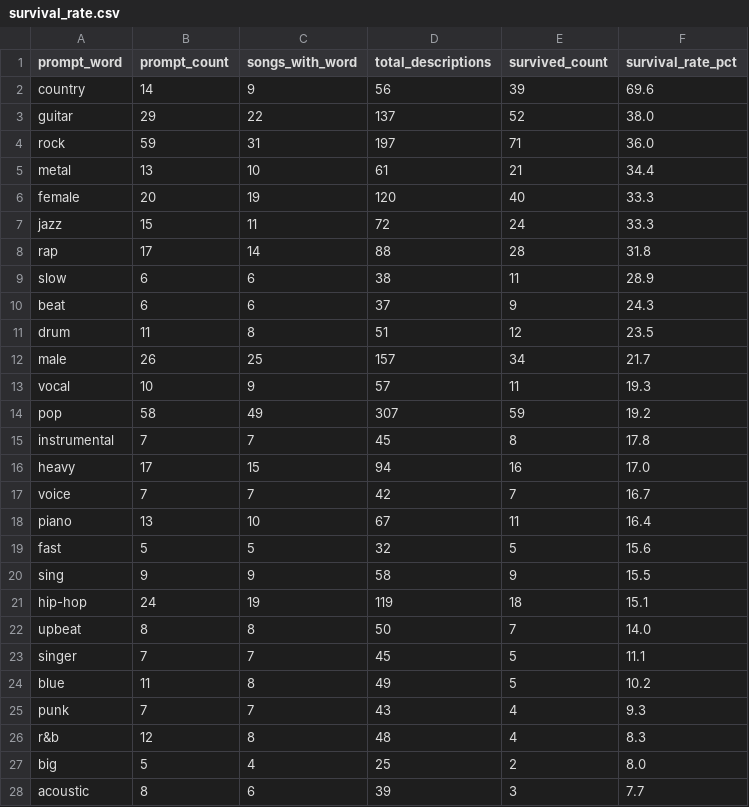
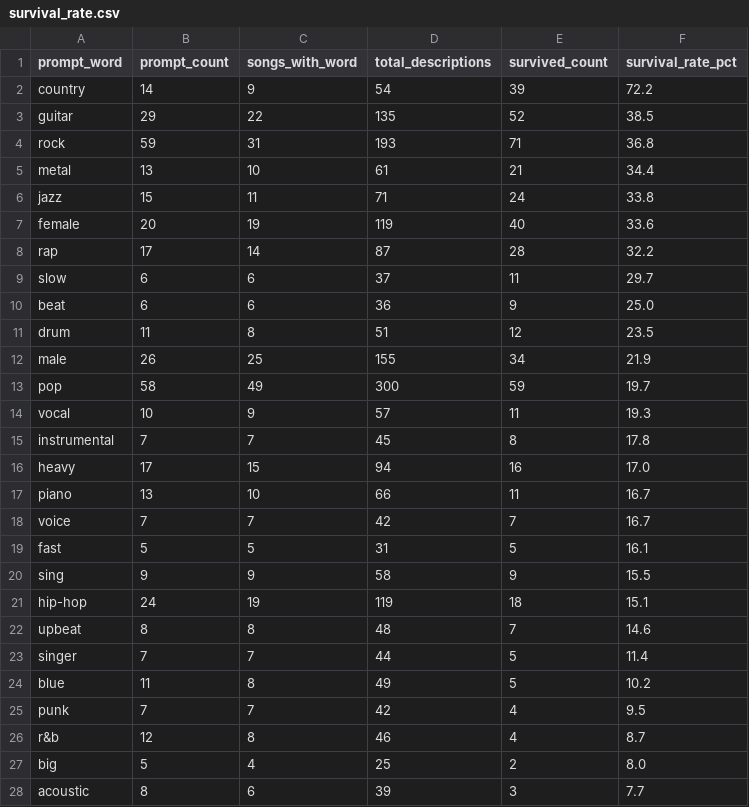
Before and after one commit to michspark/MusicPromptDescription, a CSV file: results/tables/survival_rate.csv, drawn as a sheet; only a part is shown; the diff covers the shown part only.

```diff
--- a/results/tables/survival_rate.csv
+++ b/results/tables/survival_rate.csv
@@ -1,27 +1,27 @@
 prompt_word,prompt_count,songs_with_word,total_descriptions,survived_count,survival_rate_pct
-country,14,9,56,39,69.6
-guitar,29,22,137,52,38.0
-rock,59,31,197,71,36.0
+country,14,9,54,39,72.2
+guitar,29,22,135,52,38.5
+rock,59,31,193,71,36.8
 metal,13,10,61,21,34.4
-female,20,19,120,40,33.3
-jazz,15,11,72,24,33.3
-rap,17,14,88,28,31.8
-slow,6,6,38,11,28.9
-beat,6,6,37,9,24.3
+jazz,15,11,71,24,33.8
+female,20,19,119,40,33.6
+rap,17,14,87,28,32.2
+slow,6,6,37,11,29.7
+beat,6,6,36,9,25.0
 drum,11,8,51,12,23.5
-male,26,25,157,34,21.7
+male,26,25,155,34,21.9
+pop,58,49,300,59,19.7
 vocal,10,9,57,11,19.3
-pop,58,49,307,59,19.2
 instrumental,7,7,45,8,17.8
 heavy,17,15,94,16,17.0
+piano,13,10,66,11,16.7
 voice,7,7,42,7,16.7
-piano,13,10,67,11,16.4
-fast,5,5,32,5,15.6
+fast,5,5,31,5,16.1
 sing,9,9,58,9,15.5
 hip-hop,24,19,119,18,15.1
-upbeat,8,8,50,7,14.0
-singer,7,7,45,5,11.1
+upbeat,8,8,48,7,14.6
+singer,7,7,44,5,11.4
 blue,11,8,49,5,10.2
-punk,7,7,43,4,9.3
-r&b,12,8,48,4,8.3
+punk,7,7,42,4,9.5
+r&b,12,8,46,4,8.7
 big,5,4,25,2,8.0
```
Also changed, not shown: 1 added row, 1 removed row and 38 edited cells elsewhere in this file, results/tables/chi2_results.csv, results/tables/chi2_results_sorted.csv, 2 other files.
